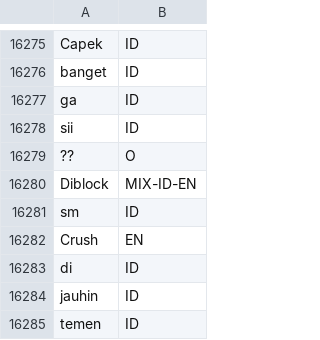
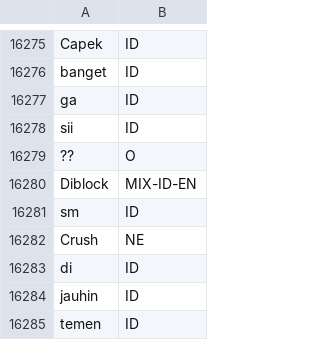
Before and after one commit to fathanick/Word-level-Indonesian-Javanese-English-code-mixed-language-identification, a TSV file: raw dataset/all-tagged-080422-test.tsv, drawn as a sheet; only a part is shown, gaps mark what is left out.

```diff
--- a/raw dataset/all-tagged-080422-test.tsv
+++ b/raw dataset/all-tagged-080422-test.tsv
@@ -24285,3 +24285,3 @@ Diblock	MIX-ID-EN
 sm	ID
-Crush	EN
+Crush	NE
 di	ID
```
Also changed, not shown: raw dataset/all-tagged-080422-test-no-ne.tsv, 12 other files.
